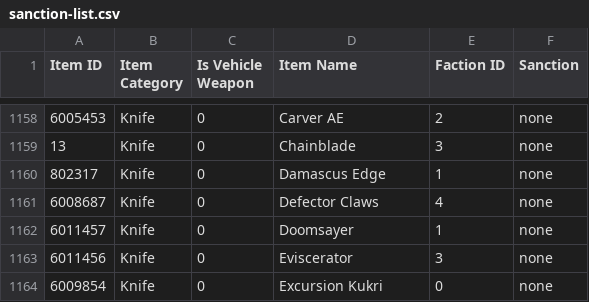
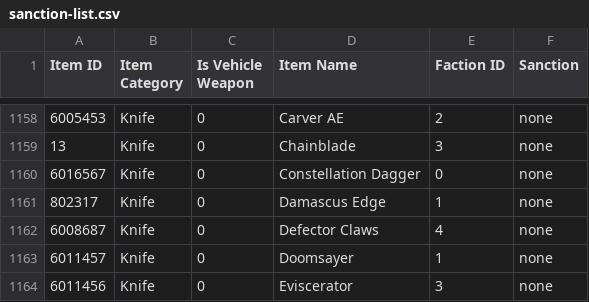
Before and after one commit to cooltrain7/Planetside-2-API-Tracker, a CSV file: Weapons/sanction-list.csv, drawn as a sheet; only a part is shown, gaps mark what is left out; the shorter side is filled out with more unchanged rows.

Commit message:
Sanctions: Constellation Dagger
Signed-off-by: Fred Kilbourn <fred@fredk.com>

```diff
--- a/Weapons/sanction-list.csv
+++ b/Weapons/sanction-list.csv
@@ -1159,2 +1159,3 @@
 13,Knife,0,Chainblade,3,none
+6016567,Knife,0,Constellation Dagger,0,none
 802317,Knife,0,Damascus Edge,1,none
```
